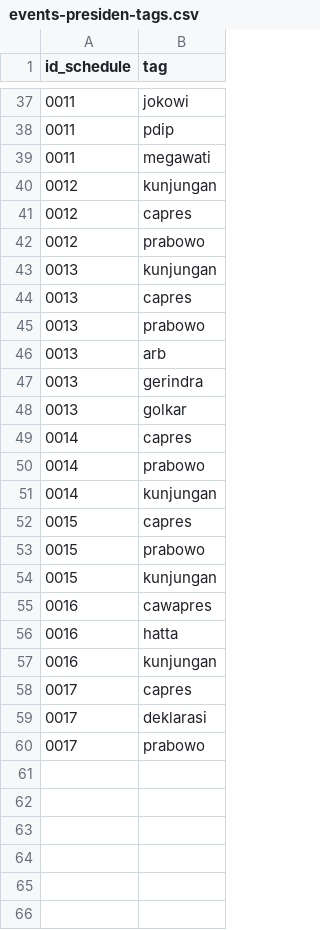
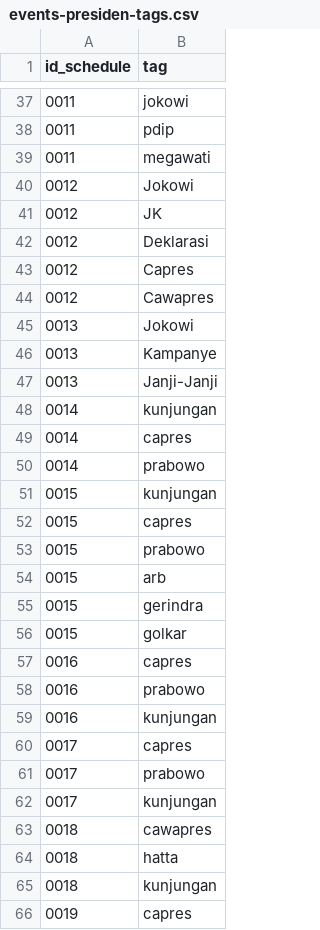
Before and after one commit to pemiluAPI/pemilu-data, a CSV file: calon-presiden/2014/events-presiden-tags.csv, drawn as a sheet; only a part is shown, gaps mark what is left out; the diff covers the shown part only.

```diff
--- a/calon-presiden/2014/events-presiden-tags.csv
+++ b/calon-presiden/2014/events-presiden-tags.csv
@@ -39,22 +39,28 @@ id_schedule,tag
 0011,megawati
-0012,kunjungan
-0012,capres
-0012,prabowo
-0013,kunjungan
-0013,capres
-0013,prabowo
-0013,arb
-0013,gerindra
-0013,golkar
+0012,Jokowi
+0012,JK
+0012,Deklarasi
+0012,Capres
+0012,Cawapres
+0013,Jokowi
+0013,Kampanye
+0013,Janji-Janji
+0014,kunjungan
 0014,capres
 0014,prabowo
-0014,kunjungan
+0015,kunjungan
 0015,capres
 0015,prabowo
-0015,kunjungan
-0016,cawapres
-0016,hatta
+0015,arb
+0015,gerindra
+0015,golkar
+0016,capres
+0016,prabowo
 0016,kunjungan
 0017,capres
-0017,deklarasi
 0017,prabowo
+0017,kunjungan
+0018,cawapres
+0018,hatta
+0018,kunjungan
+0019,capres
```
Also changed, not shown: 20 added rows elsewhere in this file, calon-presiden/2014/events-presiden.csv.
